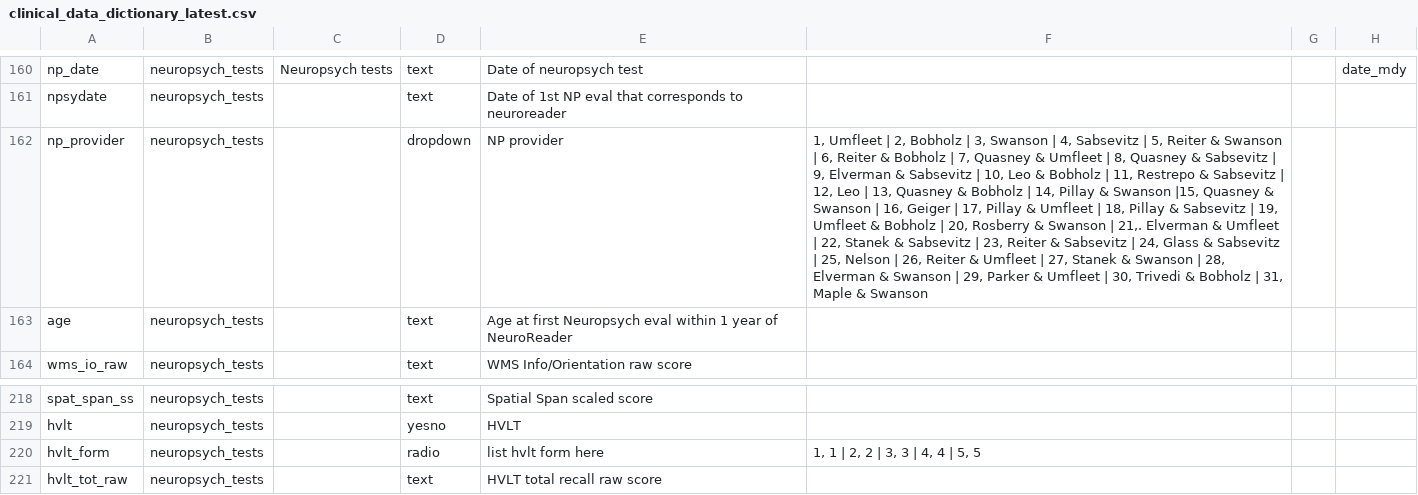
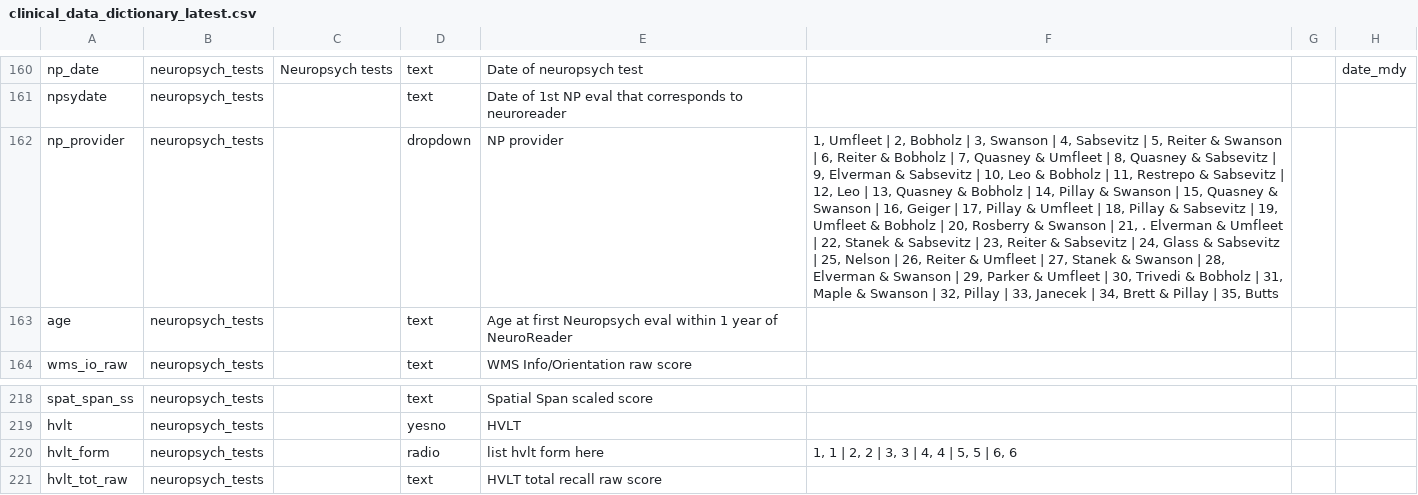
Before and after one commit to heffjos/np_spss_conversion, a CSV file: clinical_data_dictionary_latest.csv, drawn as a sheet; only a part is shown, gaps mark what is left out; the diff names each change by its address in the sheet, - before the commit and + after, or states it on an @@ line.

Commit message:
Updated data dictionary.

```diff
--- a/clinical_data_dictionary_latest.csv
+++ b/clinical_data_dictionary_latest.csv
-F162: …& Swanson |15, Quasney & Swanson | 16, Geiger | 17, Pillay & Umfleet | 18, Pillay & Sabsevitz | 19, Umfleet & Bobholz | 20, Rosberry & Swanson | 21,. Elverman & Umfleet | 22, Stanek & Sabsevitz | 23, Reiter & Sabsevitz | 24, Glass & Sabsevitz | 25, Nelson | 26, Reiter & Umfleet | 27, Stanek & Swanson | 28, Elverman & Swanson | 29, Parker & Umfleet | 30, Trivedi & Bobholz | 31, Maple & Swanson
+F162: …& Swanson | 15, Quasney & Swanson | 16, Geiger | 17, Pillay & Umfleet | 18, Pillay & Sabsevitz | 19, Umfleet & Bobholz | 20, Rosberry & Swanson | 21, . Elverman & Umfleet | 22, Stanek & Sabsevitz | 23, Reiter & Sabsevitz | 24, Glass & Sabsevitz | 25, Nelson | 26, Reiter & Umfleet | 27, Stanek & Swanson | 28, Elverman & Swanson | 29, Parker & Umfleet | 30, Trivedi & Bobholz | 31, Maple & Swanson | 32, Pillay | 33, Janecek | 34, Brett & Pillay | 35, Butts
-F220: 1, 1 | 2, 2 | 3, 3 | 4, 4 | 5, 5
+F220: 1, 1 | 2, 2 | 3, 3 | 4, 4 | 5, 5 | 6, 6
```
